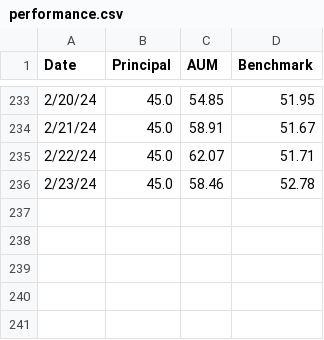
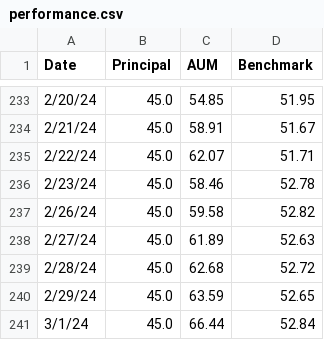
Before and after one commit to lifelonginvestorllc/lifelonginvestorllc.github.io, a CSV file: performance.csv, drawn as a sheet; only a part is shown, gaps mark what is left out; the diff names each change by its address in the sheet, - before the commit and + after, or states it on an @@ line.

Commit message:
updated performance to 03012024.

```diff
--- a/performance.csv
+++ b/performance.csv
+row 237: 2/26/24 | 45.0 | 59.58 | 52.82
+row 238: 2/27/24 | 45.0 | 61.89 | 52.63
+row 239: 2/28/24 | 45.0 | 62.68 | 52.72
+row 240: 2/29/24 | 45.0 | 63.59 | 52.65
+row 241: 3/1/24 | 45.0 | 66.44 | 52.84
```
Also changed, not shown: 1 other file.
